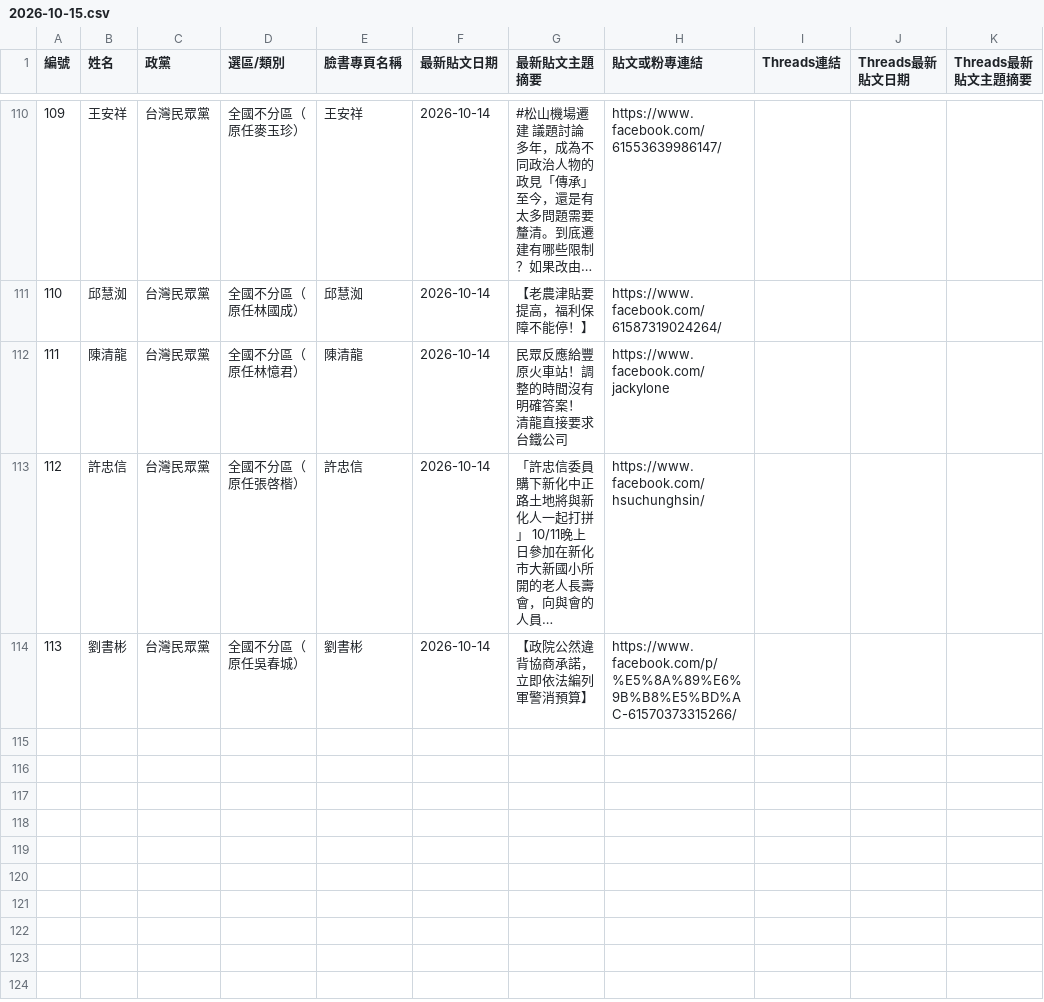
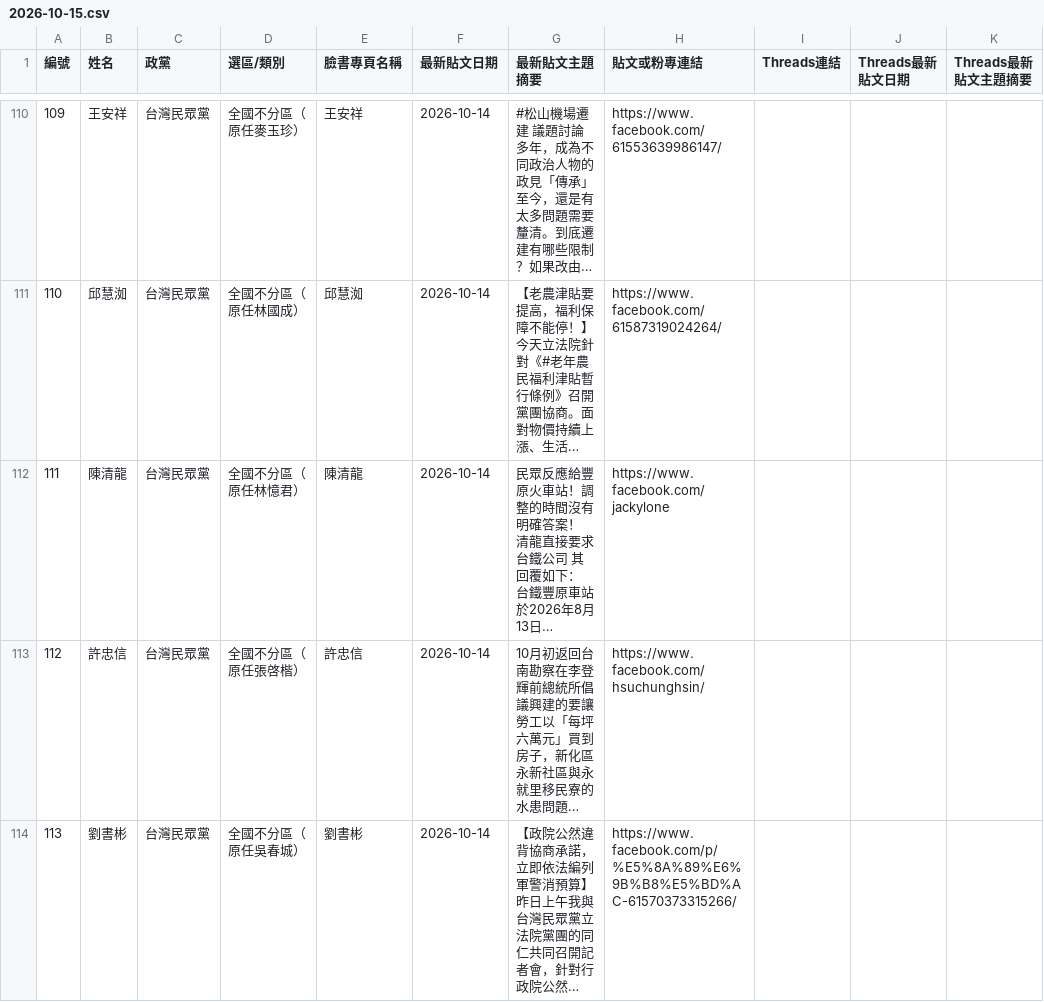
Before and after one commit to cormort/ly-dashboard, a CSV file: posts/2026-10-15.csv, drawn as a sheet; only a part is shown, gaps mark what is left out; the diff covers the shown part only; the diff names each change by its address in the sheet, - before the commit and + after, or states it on an @@ line.

```diff
--- a/posts/2026-10-15.csv
+++ b/posts/2026-10-15.csv
-G111 (最新貼文主題摘要): 【老農津貼要提高，福利保障不能停！】
+G111 (最新貼文主題摘要): 【老農津貼要提高，福利保障不能停！】 今天立法院針對《#老年農民福利津貼暫行條例》召開黨團協商。面對物價持續上漲、生活…
-G112 (最新貼文主題摘要): …台鐵公司
+G112 (最新貼文主題摘要): …台鐵公司 其回覆如下： 台鐵豐原車站於2026年8月13日…
-G113 (最新貼文主題摘要): 「許忠信委員購下新化中正路土地將與新化人一起打拼」 10/11晚上日參加在新化市大新國小所開的老人長壽會，向與會的人員…
+G113 (最新貼文主題摘要): 10月初返回台南勘察在李登輝前總統所倡議興建的要讓勞工以「每坪六萬元」買到房子，新化區永新社區與永就里移民寮的水患問題…
-G114 (最新貼文主題摘要): 【政院公然違背協商承諾，立即依法編列軍警消預算】
+G114 (最新貼文主題摘要): 【政院公然違背協商承諾，立即依法編列軍警消預算】 昨日上午我與台灣民眾黨立法院黨團的同仁共同召開記者會，針對行政院公然…
```
Also changed, not shown: 123 edited cells elsewhere in this file, posts/latest.csv, 2 other files.
